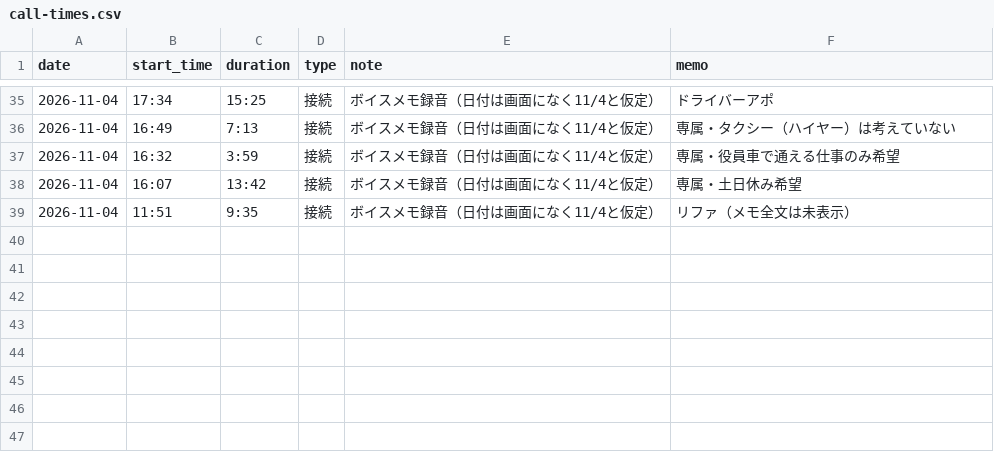
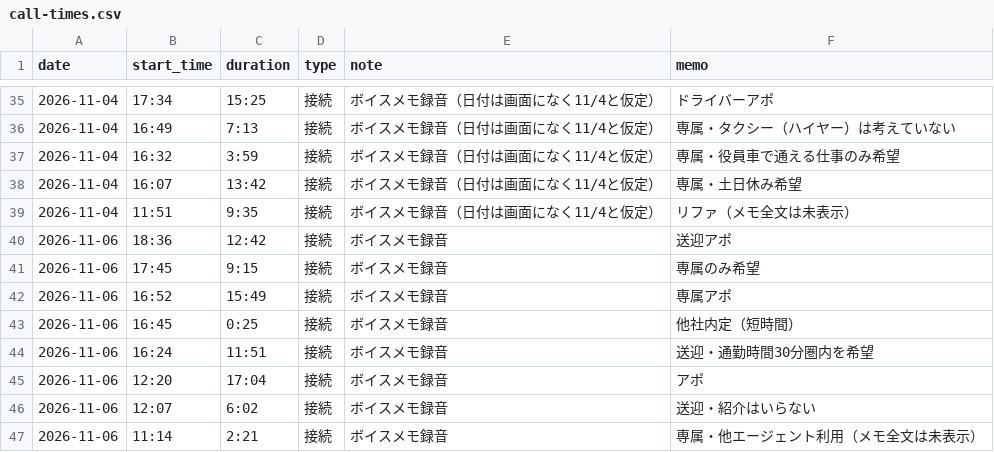
Before and after one commit to do-yossy/portfolio, a CSV file: recruitment-platform/reports/funnel/calls/call-times.csv, drawn as a sheet; only a part is shown, gaps mark what is left out.

```diff
--- a/recruitment-platform/reports/funnel/calls/call-times.csv
+++ b/recruitment-platform/reports/funnel/calls/call-times.csv
@@ -39 +39,9 @@ date,start_time,duration,type,note,memo
 2026-11-04,11:51,9:35,接続,ボイスメモ録音（日付は画面になく11/4と仮定）,リファ（メモ全文は未表示）
+2026-11-06,18:36,12:42,接続,ボイスメモ録音,送迎アポ
+2026-11-06,17:45,9:15,接続,ボイスメモ録音,専属のみ希望
+2026-11-06,16:52,15:49,接続,ボイスメモ録音,専属アポ
+2026-11-06,16:45,0:25,接続,ボイスメモ録音,他社内定（短時間）
+2026-11-06,16:24,11:51,接続,ボイスメモ録音,送迎・通勤時間30分圏内を希望
+2026-11-06,12:20,17:04,接続,ボイスメモ録音,アポ
+2026-11-06,12:07,6:02,接続,ボイスメモ録音,送迎・紹介はいらない
+2026-11-06,11:14,2:21,接続,ボイスメモ録音,専属・他エージェント利用（メモ全文は未表示）
```
